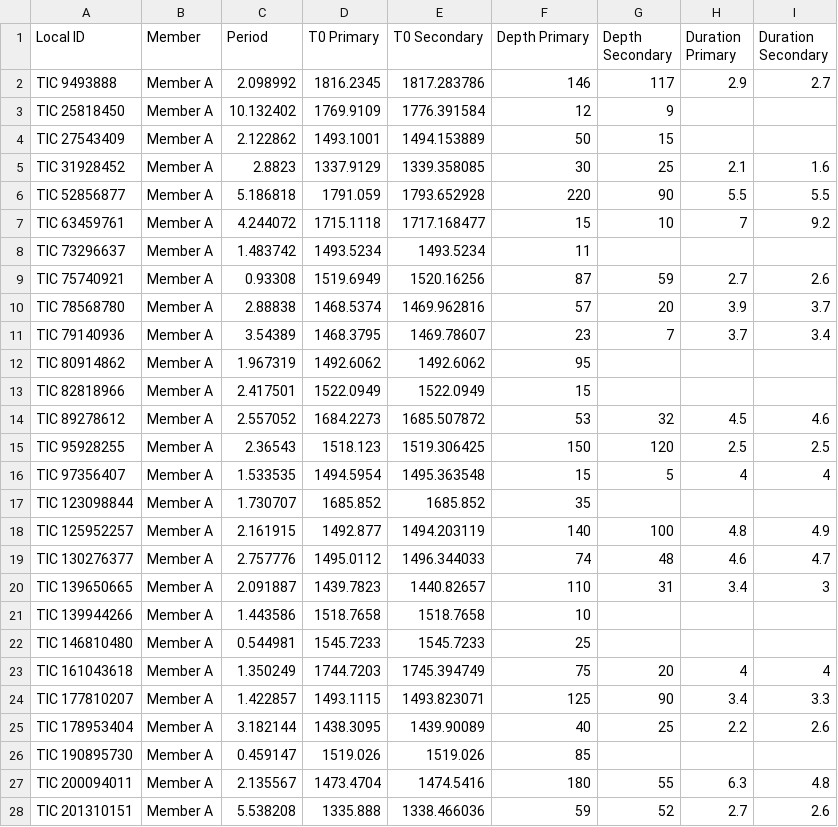
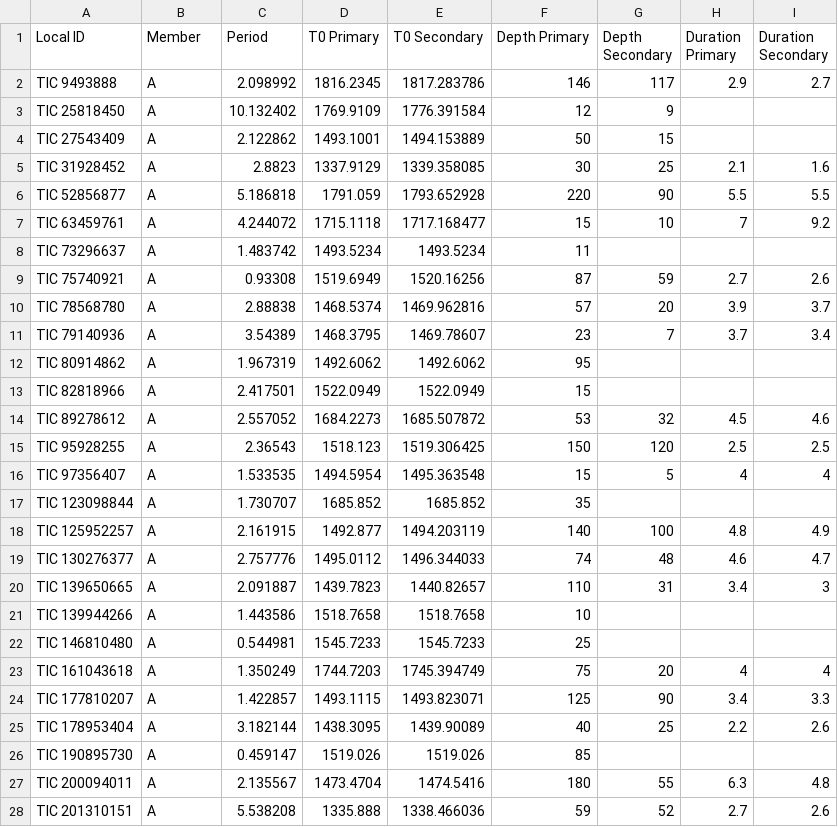
Before and after one commit to CvillePaul/TargetDB, a CSV file: Data Files/Binary Parameters/Kostov 2022 Binary Parameters.csv, drawn as a sheet; only a part is shown; the diff covers the shown part only.

```diff
--- a/Data Files/Binary Parameters/Kostov 2022 Binary Parameters.csv
+++ b/Data Files/Binary Parameters/Kostov 2022 Binary Parameters.csv
@@ -1,28 +1,28 @@
 Local ID,Member,Period,T0 Primary,T0 Secondary,Depth Primary,Depth Secondary,Duration Primary,Duration Secondary
-TIC 9493888,Member A,2.098992,1816.2345,1817.283786,146,117,2.9,2.7
-TIC 25818450,Member A,10.132402,1769.9109,1776.391584,12,9,,
-TIC 27543409,Member A,2.122862,1493.1001,1494.153889,50,15,,
-TIC 31928452,Member A,2.8823,1337.9129,1339.358085,30,25,2.1,1.6
-TIC 52856877,Member A,5.186818,1791.059,1793.652928,220,90,5.5,5.5
-TIC 63459761,Member A,4.244072,1715.1118,1717.168477,15,10,7,9.2
-TIC 73296637,Member A,1.483742,1493.5234,1493.5234,11,,,
-TIC 75740921,Member A,0.93308,1519.6949,1520.16256,87,59,2.7,2.6
-TIC 78568780,Member A,2.88838,1468.5374,1469.962816,57,20,3.9,3.7
-TIC 79140936,Member A,3.54389,1468.3795,1469.78607,23,7,3.7,3.4
-TIC 80914862,Member A,1.967319,1492.6062,1492.6062,95,,,
-TIC 82818966,Member A,2.417501,1522.0949,1522.0949,15,,,
-TIC 89278612,Member A,2.557052,1684.2273,1685.507872,53,32,4.5,4.6
-TIC 95928255,Member A,2.36543,1518.123,1519.306425,150,120,2.5,2.5
-TIC 97356407,Member A,1.533535,1494.5954,1495.363548,15,5,4,4
-TIC 123098844,Member A,1.730707,1685.852,1685.852,35,,,
-TIC 125952257,Member A,2.161915,1492.877,1494.203119,140,100,4.8,4.9
-TIC 130276377,Member A,2.757776,1495.0112,1496.344033,74,48,4.6,4.7
-TIC 139650665,Member A,2.091887,1439.7823,1440.82657,110,31,3.4,3
-TIC 139944266,Member A,1.443586,1518.7658,1518.7658,10,,,
-TIC 146810480,Member A,0.544981,1545.7233,1545.7233,25,,,
-TIC 161043618,Member A,1.350249,1744.7203,1745.394749,75,20,4,4
-TIC 177810207,Member A,1.422857,1493.1115,1493.823071,125,90,3.4,3.3
-TIC 178953404,Member A,3.182144,1438.3095,1439.90089,40,25,2.2,2.6
-TIC 190895730,Member A,0.459147,1519.026,1519.026,85,,,
-TIC 200094011,Member A,2.135567,1473.4704,1474.5416,180,55,6.3,4.8
-TIC 201310151,Member A,5.538208,1335.888,1338.466036,59,52,2.7,2.6
+TIC 9493888,A,2.098992,1816.2345,1817.283786,146,117,2.9,2.7
+TIC 25818450,A,10.132402,1769.9109,1776.391584,12,9,,
+TIC 27543409,A,2.122862,1493.1001,1494.153889,50,15,,
+TIC 31928452,A,2.8823,1337.9129,1339.358085,30,25,2.1,1.6
+TIC 52856877,A,5.186818,1791.059,1793.652928,220,90,5.5,5.5
+TIC 63459761,A,4.244072,1715.1118,1717.168477,15,10,7,9.2
+TIC 73296637,A,1.483742,1493.5234,1493.5234,11,,,
+TIC 75740921,A,0.93308,1519.6949,1520.16256,87,59,2.7,2.6
+TIC 78568780,A,2.88838,1468.5374,1469.962816,57,20,3.9,3.7
+TIC 79140936,A,3.54389,1468.3795,1469.78607,23,7,3.7,3.4
+TIC 80914862,A,1.967319,1492.6062,1492.6062,95,,,
+TIC 82818966,A,2.417501,1522.0949,1522.0949,15,,,
+TIC 89278612,A,2.557052,1684.2273,1685.507872,53,32,4.5,4.6
+TIC 95928255,A,2.36543,1518.123,1519.306425,150,120,2.5,2.5
+TIC 97356407,A,1.533535,1494.5954,1495.363548,15,5,4,4
+TIC 123098844,A,1.730707,1685.852,1685.852,35,,,
+TIC 125952257,A,2.161915,1492.877,1494.203119,140,100,4.8,4.9
+TIC 130276377,A,2.757776,1495.0112,1496.344033,74,48,4.6,4.7
+TIC 139650665,A,2.091887,1439.7823,1440.82657,110,31,3.4,3
+TIC 139944266,A,1.443586,1518.7658,1518.7658,10,,,
+TIC 146810480,A,0.544981,1545.7233,1545.7233,25,,,
+TIC 161043618,A,1.350249,1744.7203,1745.394749,75,20,4,4
+TIC 177810207,A,1.422857,1493.1115,1493.823071,125,90,3.4,3.3
+TIC 178953404,A,3.182144,1438.3095,1439.90089,40,25,2.2,2.6
+TIC 190895730,A,0.459147,1519.026,1519.026,85,,,
+TIC 200094011,A,2.135567,1473.4704,1474.5416,180,55,6.3,4.8
+TIC 201310151,A,5.538208,1335.888,1338.466036,59,52,2.7,2.6
```
Also changed, not shown: 169 edited cells elsewhere in this file, Data Files/Binary Parameters/Kostov 2023 Binary Parameters.csv, 1 other file.
